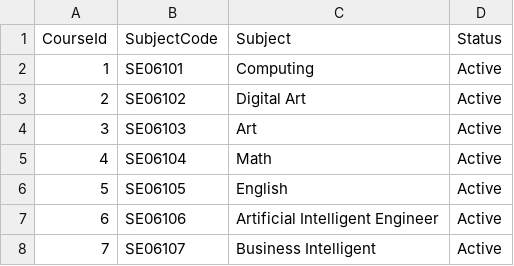
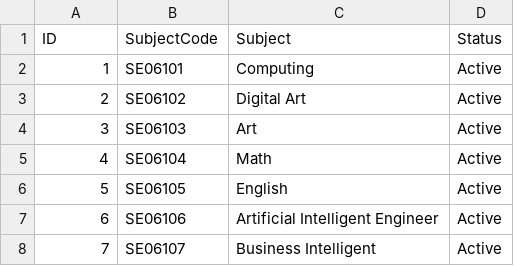
Before and after one commit to FnGitHub9/ASM2_AdvPrm-SIMS, a CSV file: ASM2_AdvPrm_SIMS/CSV-FIles/Course.csv, drawn as a sheet.

Commit message:
Revert "added Course and stuffs"
This reverts commit 5a2da3fc7d29b87566fffa9eb88f31cccb6db310.

```diff
--- a/ASM2_AdvPrm_SIMS/CSV-FIles/Course.csv
+++ b/ASM2_AdvPrm_SIMS/CSV-FIles/Course.csv
@@ -1,2 +1,2 @@
-CourseId,SubjectCode,Subject,Status
+ID,SubjectCode,Subject,Status
 1,SE06101,Computing,Active
```
Also changed, not shown: 2 other files.
